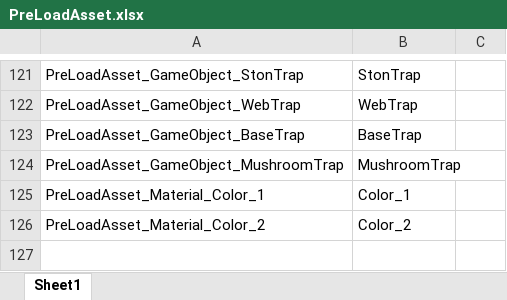
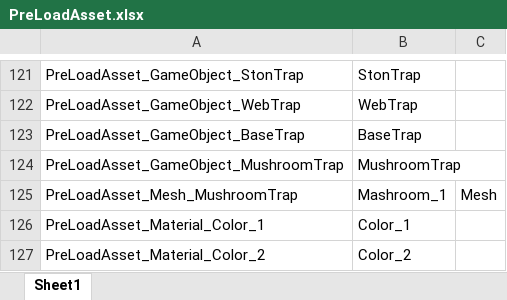
Before and after one commit to 6th-OzCooding/JewelThief, an Excel workbook: JsonConverter/ExcelFiles/PreLoadAsset.xlsx, sheet Sheet1, drawn as a sheet; only a part is shown, gaps mark what is left out; values as stored, in another font and other column widths than the file's, no borders; the diff names each change by its address in the sheet, - before the commit and + after, or states it on an @@ line.

```diff
--- a/JsonConverter/ExcelFiles/PreLoadAsset.xlsx (sheet Sheet1)
+++ b/JsonConverter/ExcelFiles/PreLoadAsset.xlsx (sheet Sheet1)
+row 125: PreLoadAsset_Mesh_MushroomTrap | Mashroom_1 | Mesh
```
Also changed, not shown: JsonConverter/ExcelFiles/StageData.xlsx, 7 other files.
